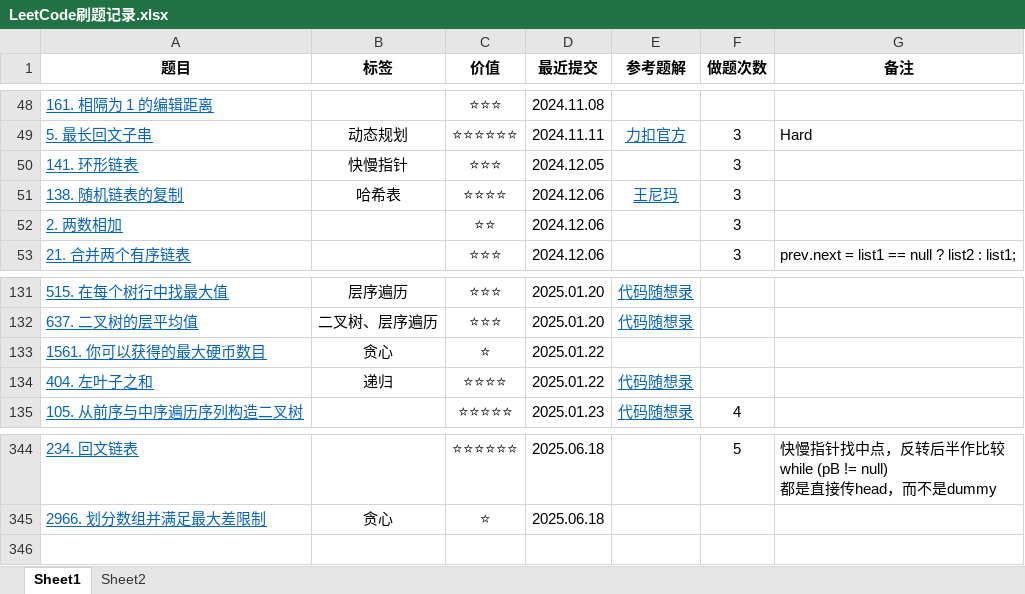
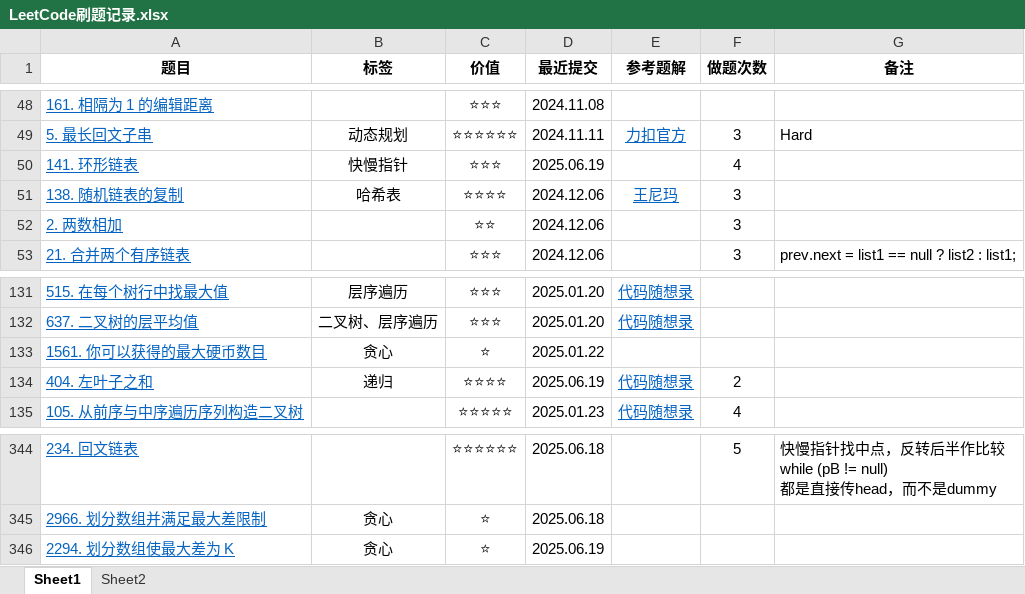
Before and after one commit to curforever/LeetCode, an Excel workbook: 刷题/LeetCode刷题记录.xlsx, sheet Sheet1, drawn as a sheet; only a part is shown, gaps mark what is left out; values as stored, in another font and other column widths than the file's, no borders; conditional formats and table styles not drawn; the diff names each change by its address in the sheet, - before the commit and + after, or states it on an @@ line.

```diff
--- a/刷题/LeetCode刷题记录.xlsx (sheet Sheet1)
+++ b/刷题/LeetCode刷题记录.xlsx (sheet Sheet1)
-D50 (最近提交): 2024.12.05
+D50 (最近提交): 2025.06.19
-F50 (做题次数): 3
+F50 (做题次数): 4
-D134 (最近提交): 2025.01.22
+D134 (最近提交): 2025.06.19
-F134 (做题次数): (empty)
+F134 (做题次数): 2
+row 346: 2294. 划分数组使最大差为 K | 贪心 | ⭐ | 2025.06.19
```
Also changed, not shown: sheet Sheet2, 2 other files.
